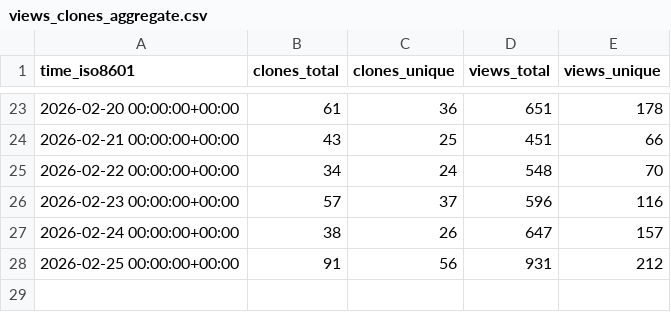
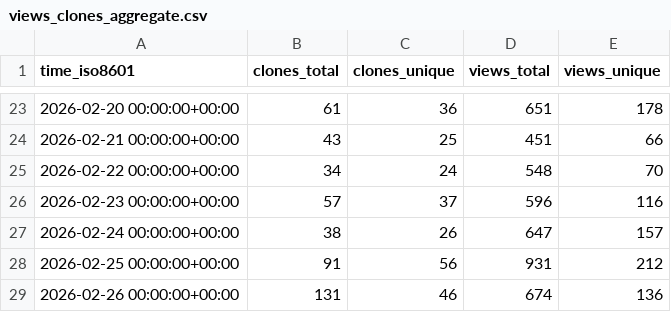
Before and after one commit to awslabs/fullstack-solution-template-for-agentcore, a CSV file: awslabs/fullstack-solution-template-for-agentcore/ghrs-data/views_clones_aggregate.csv, drawn as a sheet; only a part is shown, gaps mark what is left out.

```diff
--- a/awslabs/fullstack-solution-template-for-agentcore/ghrs-data/views_clones_aggregate.csv
+++ b/awslabs/fullstack-solution-template-for-agentcore/ghrs-data/views_clones_aggregate.csv
@@ -28 +28,2 @@ time_iso8601,clones_total,clones_unique,views_total,views_unique
 2026-02-25 00:00:00+00:00,91,56,931,212
+2026-02-26 00:00:00+00:00,131,46,674,136
```
Also changed, not shown: 1 other file.
